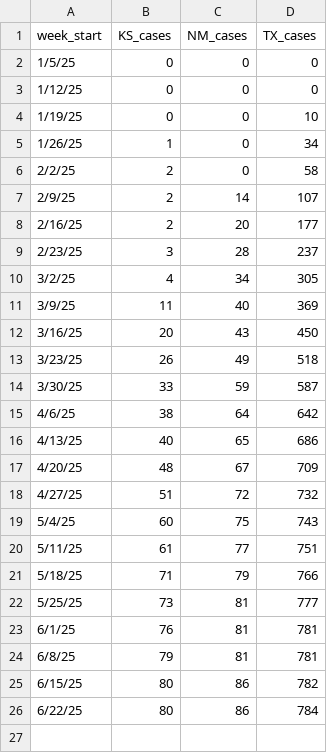
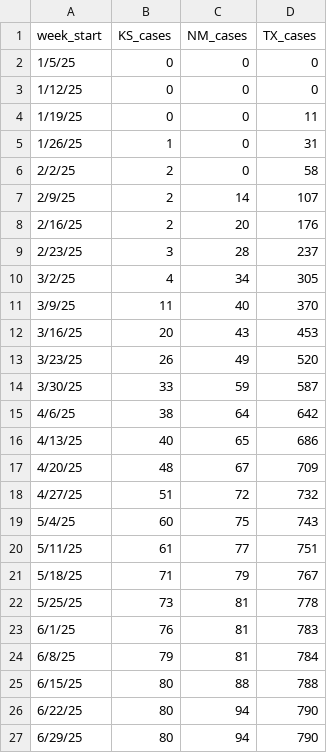
Before and after one commit to JHU-Measles-Tracking-Team/tracker_test_update, a CSV file: GitHub Ready Version/6state_cum.csv, drawn as a sheet.

```diff
--- a/GitHub Ready Version/6state_cum.csv
+++ b/GitHub Ready Version/6state_cum.csv
@@ -3,12 +3,12 @@ week_start,KS_cases,NM_cases,TX_cases
 1/12/25,0,0,0
-1/19/25,0,0,10
-1/26/25,1,0,34
+1/19/25,0,0,11
+1/26/25,1,0,31
 2/2/25,2,0,58
 2/9/25,2,14,107
-2/16/25,2,20,177
+2/16/25,2,20,176
 2/23/25,3,28,237
 3/2/25,4,34,305
-3/9/25,11,40,369
-3/16/25,20,43,450
-3/23/25,26,49,518
+3/9/25,11,40,370
+3/16/25,20,43,453
+3/23/25,26,49,520
 3/30/25,33,59,587
@@ -20,7 +20,8 @@ week_start,KS_cases,NM_cases,TX_cases
 5/11/25,61,77,751
-5/18/25,71,79,766
-5/25/25,73,81,777
-6/1/25,76,81,781
-6/8/25,79,81,781
-6/15/25,80,86,782
-6/22/25,80,86,784
+5/18/25,71,79,767
+5/25/25,73,81,778
+6/1/25,76,81,783
+6/8/25,79,81,784
+6/15/25,80,88,788
+6/22/25,80,94,790
+6/29/25,80,94,790
```
Also changed, not shown: GitHub Ready Version/1map1.csv, GitHub Ready Version/2map2.csv, 10 other files.
